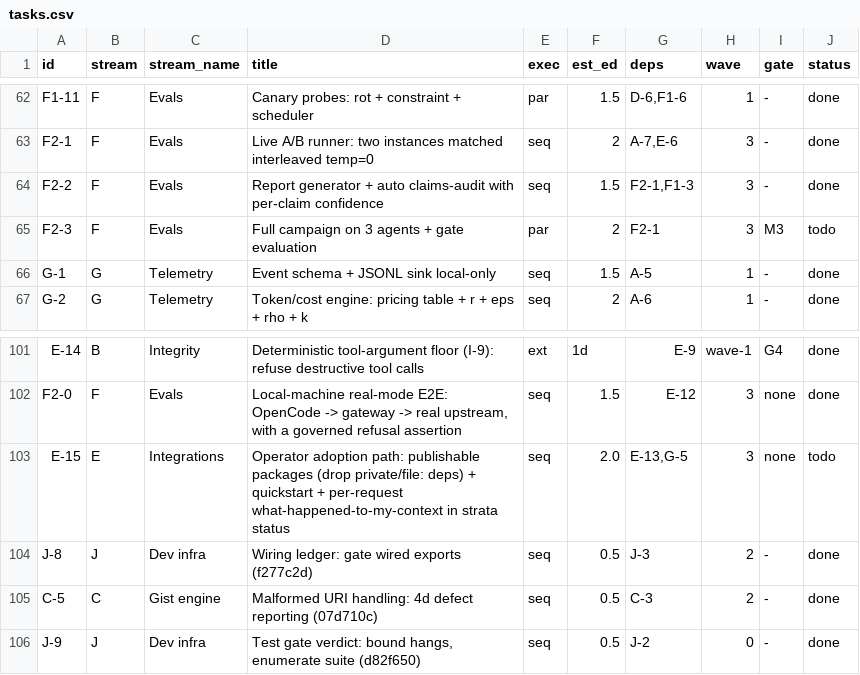
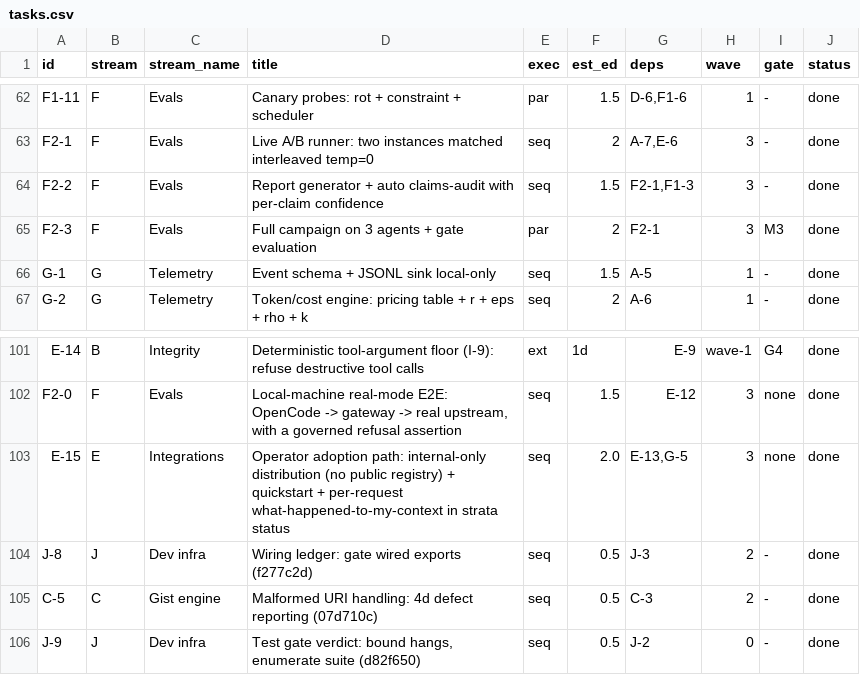
Before and after one commit to VinodAtwal/strata-ctx, a CSV file: docs/tasks.csv, drawn as a sheet; only a part is shown, gaps mark what is left out.

Commit message:
integrate: barrels for the subtractive arm, and the board closed at 108
The eval-live agent could not add its own barrel (AGENTS.md 6.1 reserves index.ts),
so renderArmPrompt and the retention-plan types were deep-import only. Added.

Four typecheck errors were in test files, invisible to the per-package tsc the
agents were pointed at, which excludes test/. hermetic.test.ts imported '.ts'
where the repo resolves ESM, and the subtractive mock returned a Response where
the port is typed Promise<Response>.

The wiring ledger then failed the build twice, which is the point of it: it caught
EXPLICIT_UNHANDLED_EVENT_ALLOWLIST -- a new export read only by its own test --
within hours of landing, and flagged the eval and eval-live export counts moving.
Both are now declared with their reasons.

F2-3 and E-15 are done. E-15's title said 'publishable packages', which the
internal-only decision made false, so it now says internal-only.

```diff
--- a/docs/tasks.csv
+++ b/docs/tasks.csv
@@ -64,3 +64,3 @@ F2-1,F,Evals,Live A/B runner: two instances matched interleaved temp=0,seq,2,"A-
 F2-2,F,Evals,Report generator + auto claims-audit with per-claim confidence,seq,1.5,"F2-1,F1-3",3,-,done
-F2-3,F,Evals,Full campaign on 3 agents + gate evaluation,par,2,F2-1,3,M3,todo
+F2-3,F,Evals,Full campaign on 3 agents + gate evaluation,par,2,F2-1,3,M3,done
 G-1,G,Telemetry,Event schema + JSONL sink local-only,seq,1.5,A-5,1,-,done
@@ -102,3 +102,3 @@ E-14,B,Integrity,Deterministic tool-argument floor (I-9): refuse destructive too
 F2-0,F,Evals,"Local-machine real-mode E2E: OpenCode -> gateway -> real upstream, with a governed refusal assertion",seq,1.5,E-12,3,none,done
-E-15,E,Integrations,Operator adoption path: publishable packages (drop private/file: deps) + quickstart + per-request what-happened-to-my-context in strata status,seq,2.0,"E-13,G-5",3,none,todo
+E-15,E,Integrations,Operator adoption path: internal-only distribution (no public registry) + quickstart + per-request what-happened-to-my-context in strata status,seq,2.0,"E-13,G-5",3,none,done
 J-8,J,Dev infra,Wiring ledger: gate wired exports (f277c2d),seq,0.5,J-3,2,-,done
```
Also changed, not shown: 5 other files.
